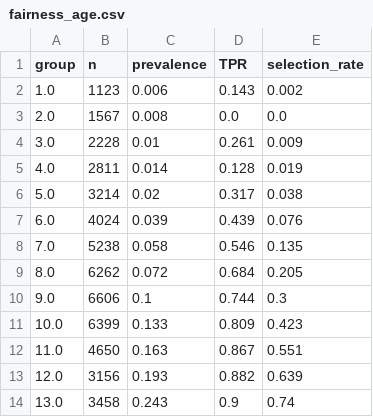
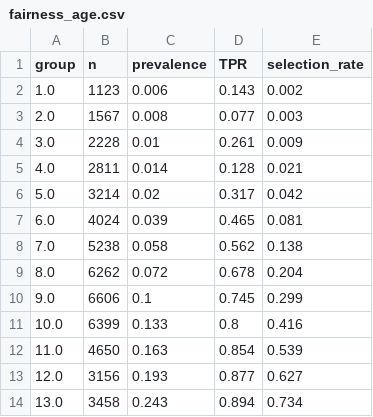
Before and after one commit to anasbiswas1/exheart-research, a CSV file: results/brfss2015/tables/fairness_age.csv, drawn as a sheet.

Commit message:
NB01: BRFSS 2015 pipeline results — metrics, SHAP, LIME, fairness audit

```diff
--- a/results/brfss2015/tables/fairness_age.csv
+++ b/results/brfss2015/tables/fairness_age.csv
@@ -2,13 +2,13 @@ group,n,prevalence,TPR,selection_rate
 1.0,1123,0.006,0.143,0.002
-2.0,1567,0.008,0.0,0.0
+2.0,1567,0.008,0.077,0.003
 3.0,2228,0.01,0.261,0.009
-4.0,2811,0.014,0.128,0.019
-5.0,3214,0.02,0.317,0.038
-6.0,4024,0.039,0.439,0.076
-7.0,5238,0.058,0.546,0.135
-8.0,6262,0.072,0.684,0.205
-9.0,6606,0.1,0.744,0.3
-10.0,6399,0.133,0.809,0.423
-11.0,4650,0.163,0.867,0.551
-12.0,3156,0.193,0.882,0.639
-13.0,3458,0.243,0.9,0.74
+4.0,2811,0.014,0.128,0.021
+5.0,3214,0.02,0.317,0.042
+6.0,4024,0.039,0.465,0.081
+7.0,5238,0.058,0.562,0.138
+8.0,6262,0.072,0.678,0.204
+9.0,6606,0.1,0.745,0.299
+10.0,6399,0.133,0.8,0.416
+11.0,4650,0.163,0.854,0.539
+12.0,3156,0.193,0.877,0.627
+13.0,3458,0.243,0.894,0.734
```
Also changed, not shown: results/brfss2015/tables/fairness_income.csv, results/brfss2015/tables/lime_global_ranks.csv, 17 other files.
